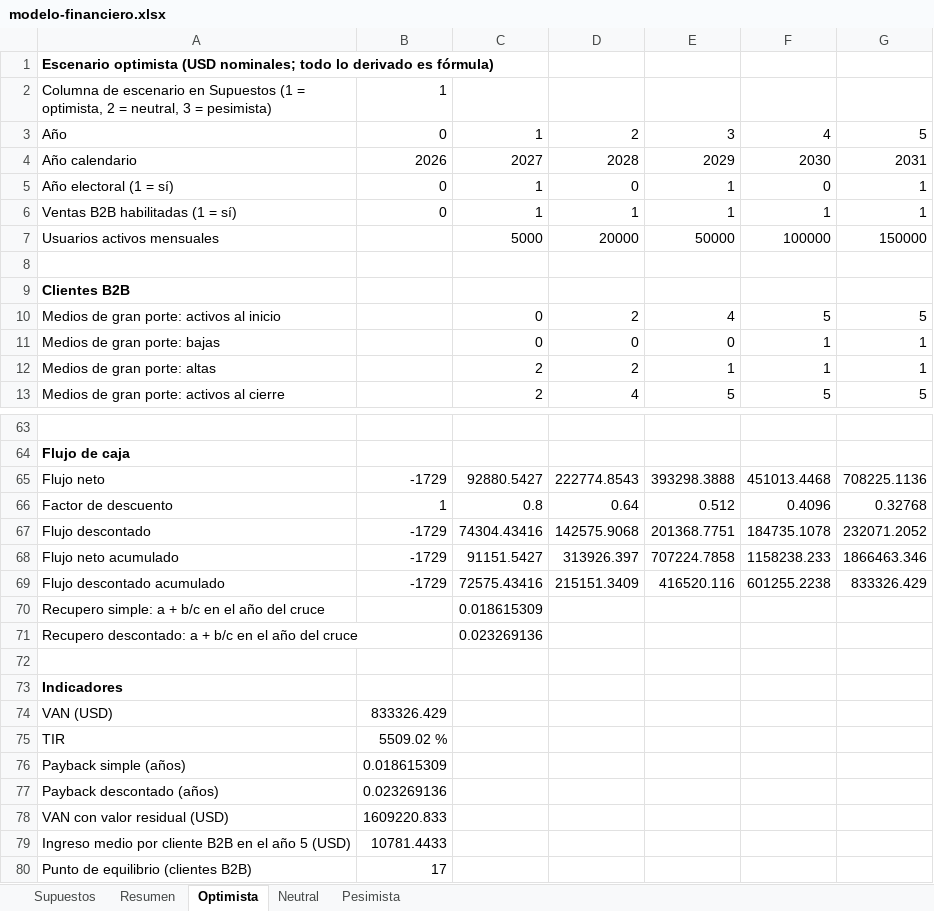
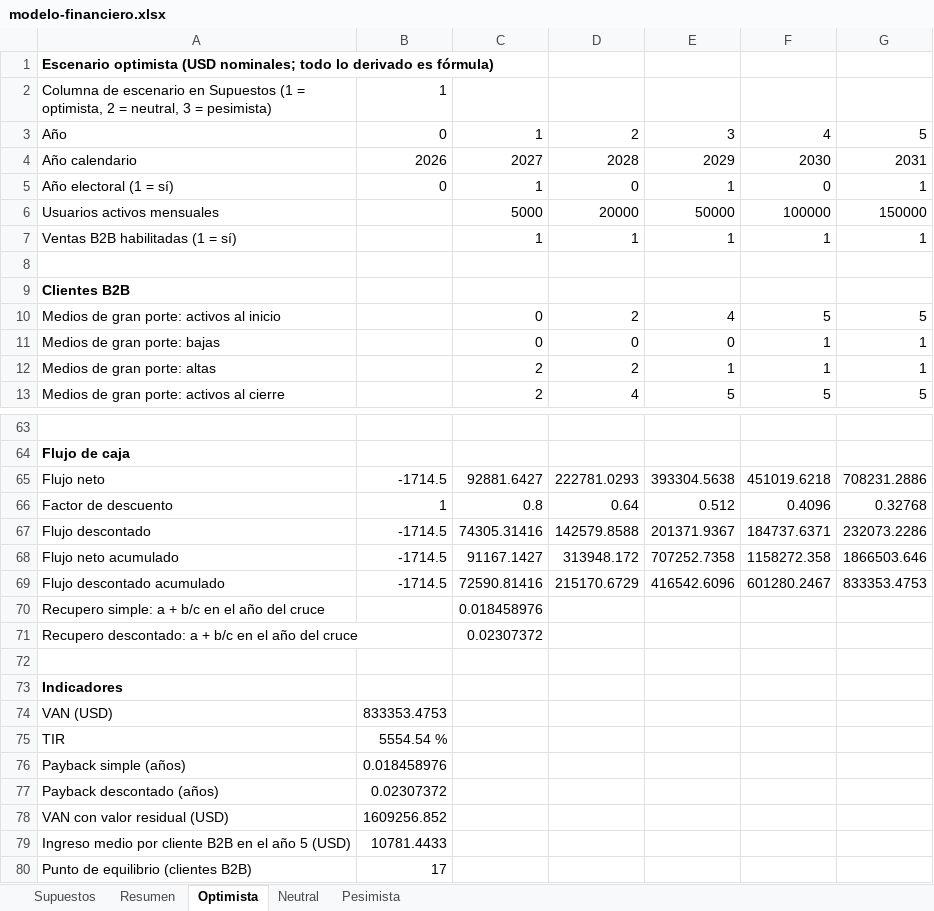
Before and after one commit to martinnbejarano/PFI-Wiki, an Excel workbook: wiki/negocio/modelo-financiero.xlsx, sheet Optimista, drawn as a sheet; only a part is shown, gaps mark what is left out; values as stored, in another font and other column widths than the file's, no borders; removed rows and columns are numbered as before the commit, all else as after; the diff covers the shown part only; the diff names each change by its address in the sheet, - before the commit and + after, or states it on an @@ line.

```diff
--- a/wiki/negocio/modelo-financiero.xlsx (sheet Optimista)
+++ b/wiki/negocio/modelo-financiero.xlsx (sheet Optimista)
-row 6: Ventas B2B habilitadas (1 = sí) | 0 | 1 | 1 | 1 | 1 | 1
+row 7: Ventas B2B habilitadas (1 = sí) |  | 1 | 1 | 1 | 1 | 1
-B65: -1729
+B65: -1714.5
-C65: 92880.5427
+C65: 92881.6427
-D65: 222774.8543
+D65: 222781.0293
-E65: 393298.3888
+E65: 393304.5638
-F65: 451013.4468
+F65: 451019.6218
-G65: 708225.1136
+G65: 708231.2886
-B67:B69: -1729
+B67:B69: -1714.5
-C67: 74304.43416
+C67: 74305.31416
-D67: 142575.9068
+D67: 142579.8588
-E67: 201368.7751
+E67: 201371.9367
-F67: 184735.1078
+F67: 184737.6371
-G67: 232071.2052
+G67: 232073.2286
-C68: 91151.5427
+C68: 91167.1427
-D68: 313926.397
+D68: 313948.172
-E68: 707224.7858
+E68: 707252.7358
-F68: 1158238.233
+F68: 1158272.358
-G68: 1866463.346
+G68: 1866503.646
-C69: 72575.43416
+C69: 72590.81416
-D69: 215151.3409
+D69: 215170.6729
-E69: 416520.116
+E69: 416542.6096
-F69: 601255.2238
+F69: 601280.2467
-G69: 833326.429
+G69: 833353.4753
-C70: 0.018615309
+C70: 0.018458976
-C71: 0.023269136
+C71: 0.02307372
-B74: 833326.429
+B74: 833353.4753
-B75: 5509.02 %
+B75: 5554.54 %
-B76: 0.018615309
+B76: 0.018458976
-B77: 0.023269136
+B77: 0.02307372
-B78: 1609220.833
+B78: 1609256.852
```
Also changed, not shown: 1 added row, 1 removed row and 23 edited cells elsewhere in this sheet, sheet Neutral, sheet Pesimista, sheet Supuestos, sheet Resumen, formulas that keep their value, 15 other files.
